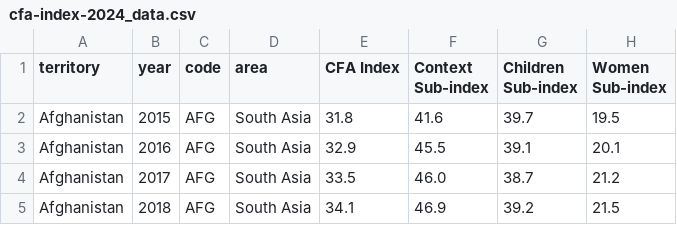
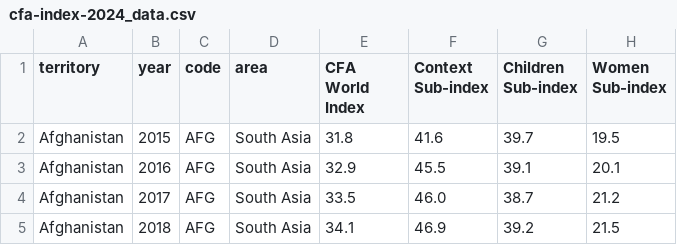
Before and after one commit to aripiz/cfa-index, a CSV file: data/cfa-index-2024_data.csv, drawn as a sheet; only a part is shown; the diff names each change by its address in the sheet, - before the commit and + after, or states it on an @@ line.

```diff
--- a/data/cfa-index-2024_data.csv
+++ b/data/cfa-index-2024_data.csv
-E1: CFA Index
+E1: CFA World Index
```
Also changed, not shown: 3 other files.
